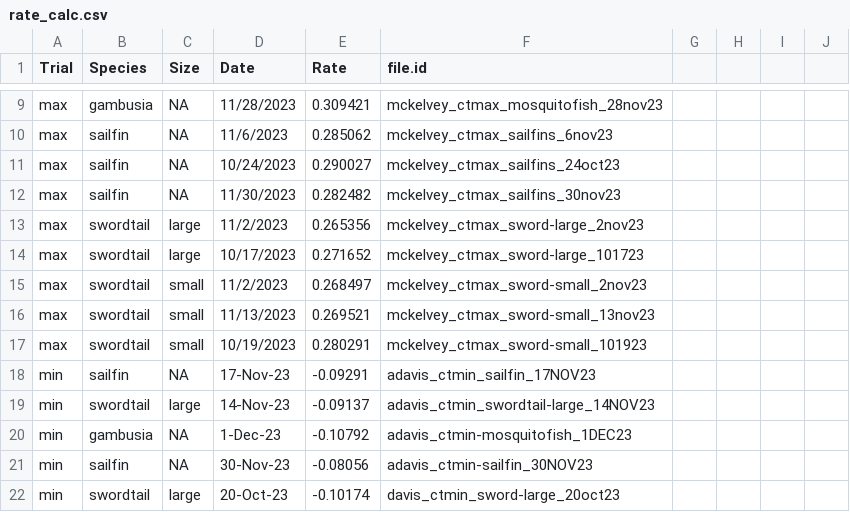
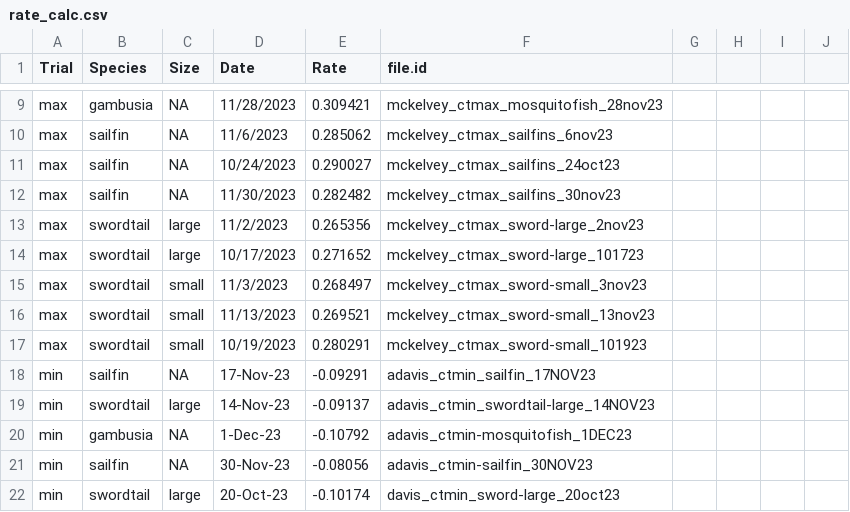
Before and after one commit to allisondavis/Temperature, a CSV file: rate_calc.csv, drawn as a sheet; only a part is shown, gaps mark what is left out.

Commit message:
Update rate_calc.csv

```diff
--- a/rate_calc.csv
+++ b/rate_calc.csv
@@ -14,3 +14,3 @@ max,swordtail,large,11/2/2023,0.265356,mckelvey_ctmax_sword-large_2nov23,,,,
 max,swordtail,large,10/17/2023,0.271652,mckelvey_ctmax_sword-large_101723,,,,
-max,swordtail,small,11/2/2023,0.268497,mckelvey_ctmax_sword-small_2nov23,,,,
+max,swordtail,small,11/3/2023,0.268497,mckelvey_ctmax_sword-small_3nov23,,,,
 max,swordtail,small,11/13/2023,0.269521,mckelvey_ctmax_sword-small_13nov23,,,,
```
